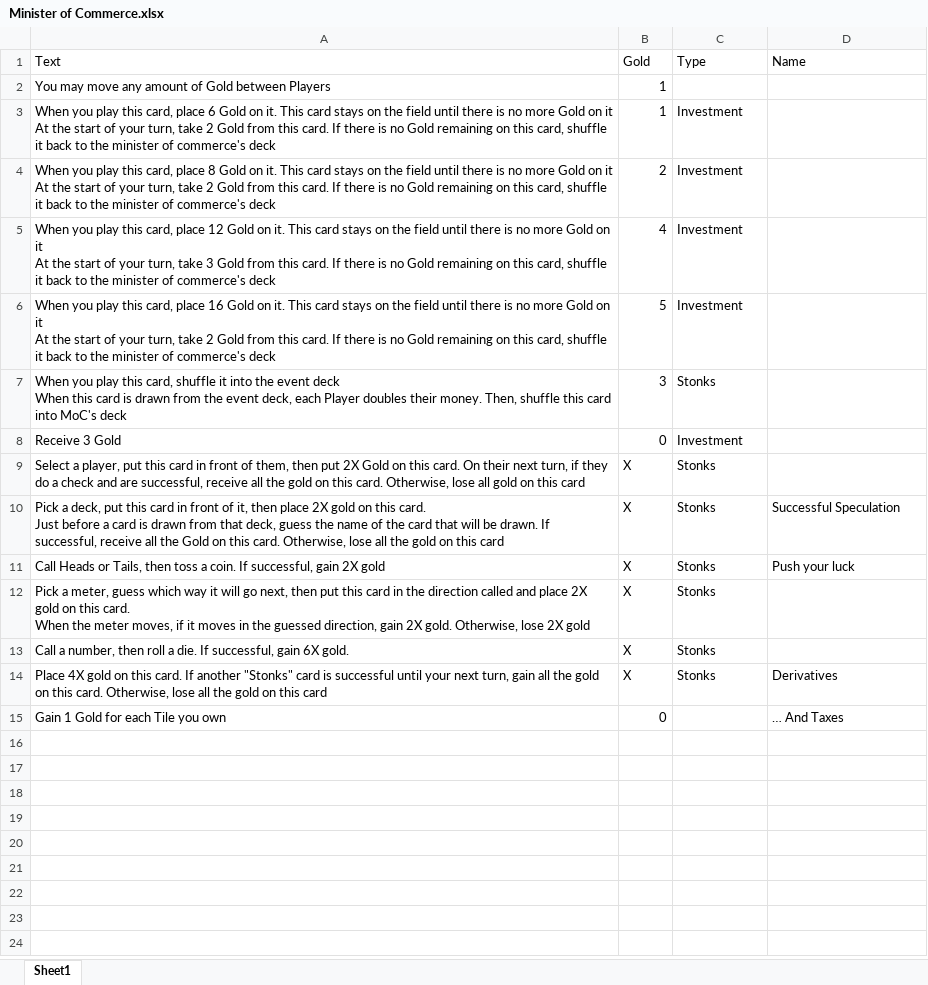
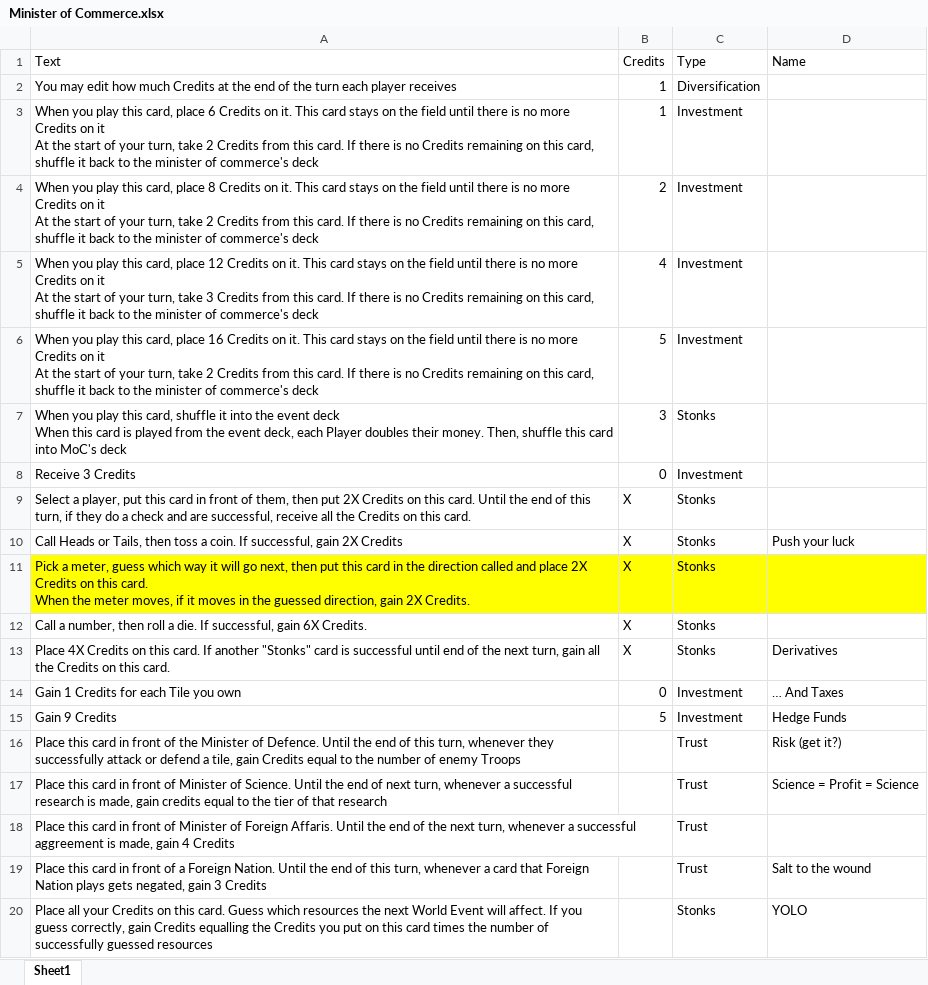
Before and after one commit to keremAtaman/kardashev-scale, an Excel workbook: Assets/Cards/Player Cards/Minister of Commerce.xlsx, sheet Sheet1, drawn as a sheet; values as stored, in another font and other column widths than the file's, no borders; removed rows and columns are numbered as before the commit, all else as after; ↵ is a line break in a cell; the diff names each change by its address in the sheet, - before the commit and + after, or states it on an @@ line.

```diff
--- a/Assets/Cards/Player Cards/Minister of Commerce.xlsx (sheet Sheet1)
+++ b/Assets/Cards/Player Cards/Minister of Commerce.xlsx (sheet Sheet1)
-B1: Gold
+B1: Credits
-row 2: You may move any amount of Gold between Players | 1
+row 2: You may edit how much Credits at the end of the turn each player receives | 1 | Diversification
-A3 (Text): …place 6 Gold on it. This card stays on the field until there is no more Gold on it ↵ At the start of your turn, take 2 Gold from this card. If there is no Gold remaining on…
+A3 (Text): …place 6 Credits on it. This card stays on the field until there is no more Credits on it ↵ At the start of your turn, take 2 Credits from this card. If there is no Credits remaining on…
-A4 (Text): …place 8 Gold on it. This card stays on the field until there is no more Gold on it ↵ At the start of your turn, take 2 Gold from this card. If there is no Gold remaining on…
+A4 (Text): …place 8 Credits on it. This card stays on the field until there is no more Credits on it ↵ At the start of your turn, take 2 Credits from this card. If there is no Credits remaining on…
-A5 (Text): …place 12 Gold on it. This card stays on the field until there is no more Gold on it ↵ At the start of your turn, take 3 Gold from this card. If there is no Gold remaining on…
+A5 (Text): …place 12 Credits on it. This card stays on the field until there is no more Credits on it ↵ At the start of your turn, take 3 Credits from this card. If there is no Credits remaining on…
-A6 (Text): …place 16 Gold on it. This card stays on the field until there is no more Gold on it ↵ At the start of your turn, take 2 Gold from this card. If there is no Gold remaining on…
+A6 (Text): …place 16 Credits on it. This card stays on the field until there is no more Credits on it ↵ At the start of your turn, take 2 Credits from this card. If there is no Credits remaining on…
-A7 (Text): …card is drawn from the…
+A7 (Text): …card is played from the…
-A8 (Text): Receive 3 Gold
+A8 (Text): Receive 3 Credits
-A9 (Text): …put 2X Gold on this card. On their next turn, if they do a check and are successful, receive all the gold on this card. Otherwise, lose all gold on this card
+A9 (Text): …put 2X Credits on this card. Until the end of this turn, if they do a check and are successful, receive all the Credits on this card.
-row 10: Pick a deck, put this card in front of it, then place 2X gold on this card. ↵ Just before a card is drawn from that deck, guess the name of the card that will be drawn. If successful, receive all the Gold on this card. Otherwise, lose all the gold on this card | X | Stonks | Successful Speculation
-A10 (Text): …gain 2X gold
+A10 (Text): …gain 2X Credits
-A11 (Text): …place 2X gold on this card. ↵ When the meter moves, if it moves in the guessed direction, gain 2X gold. Otherwise, lose 2X gold
+A11 (Text): …place 2X Credits on this card. ↵ When the meter moves, if it moves in the guessed direction, gain 2X Credits.
-A11:D11 fill: none
+A11:D11 fill: #FFFF00
-A12 (Text): …gain 6X gold.
+A12 (Text): …gain 6X Credits.
-A13 (Text): Place 4X gold on this card. If another "Stonks" card is successful until your next turn, gain all the gold on this card. Otherwise, lose all the gold on this card
+A13 (Text): Place 4X Credits on this card. If another "Stonks" card is successful until end of the next turn, gain all the Credits on this card.
-A14 (Text): Gain 1 Gold for each Tile you own
+A14 (Text): Gain 1 Credits for each Tile you own
-C14 (Type): (empty)
+C14 (Type): Investment
+row 15: Gain 9 Credits | 5 | Investment | Hedge Funds
+row 16: Place this card in front of the Minister of Defence. Until the end of this turn, whenever they successfully attack or defend a tile, gain Credits equal to the number of enemy Troops |  | Trust | Risk (get it?)
+row 17: Place this card in front of Minister of Science. Until the end of next turn, whenever a successful research is made, gain credits equal to the tier of that research |  | Trust | Science = Profit = Science
+row 18: Place this card in front of Minister of Foreign Affaris. Until the end of the next turn, whenever a successful aggreement is made, gain 4 Credits |  | Trust
+row 19: Place this card in front of a Foreign Nation. Until the end of this turn, whenever a card that Foreign Nation plays gets negated, gain 3 Credits |  | Trust | Salt to the wound
+row 20: Place all your Credits on this card. Guess which resources the next World Event will affect. If you guess correctly, gain Credits equalling the Credits you put on this card times the number of successfully guessed resources |  | Stonks | YOLO
```
Also changed, not shown: Assets/Cards/Player Cards/Minister of Defence.xlsx, 5 other files.
